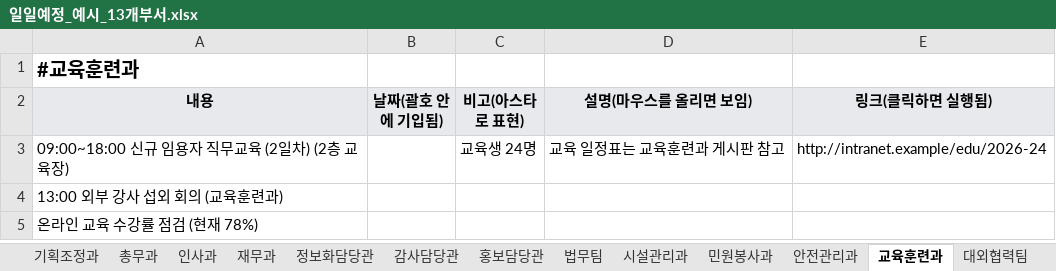
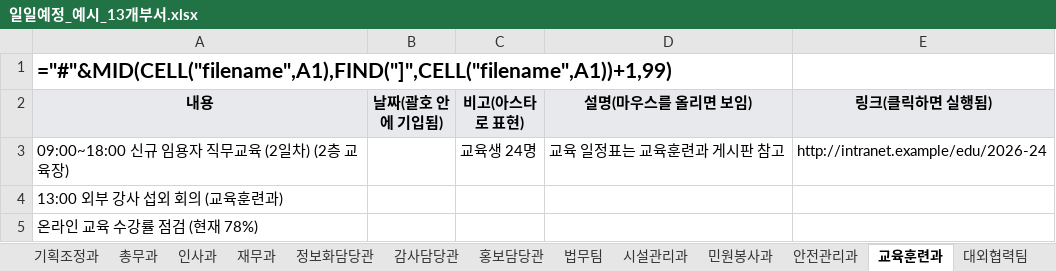
Before and after one commit to jhjhc1483/doc_test, an Excel workbook: examples/일일예정_예시_13개부서.xlsx, sheet 교육훈련과, drawn as a sheet; values as stored, in another font and other column widths than the file's, no borders; formulas without a stored value are shown as written; the diff names each change by its address in the sheet, - before the commit and + after, or states it on an @@ line.

```diff
--- a/examples/일일예정_예시_13개부서.xlsx (sheet 교육훈련과)
+++ b/examples/일일예정_예시_13개부서.xlsx (sheet 교육훈련과)
-A1 (내용): #교육훈련과
+A1 (내용): ="#"&MID(CELL("filename",A1),FIND("]",CELL("filename",A1))+1,99)
@@ A1 text size: larger @@
```
Also changed, not shown: sheet 작성방법, sheet 대외협력팀, sheet 감사담당관, sheet 법무팀, sheet 홍보담당관, sheet 안전관리과, 7 more sheets, other sheet tabs, examples/임원일일예정_예시_8명.xlsx, 3 other files.
